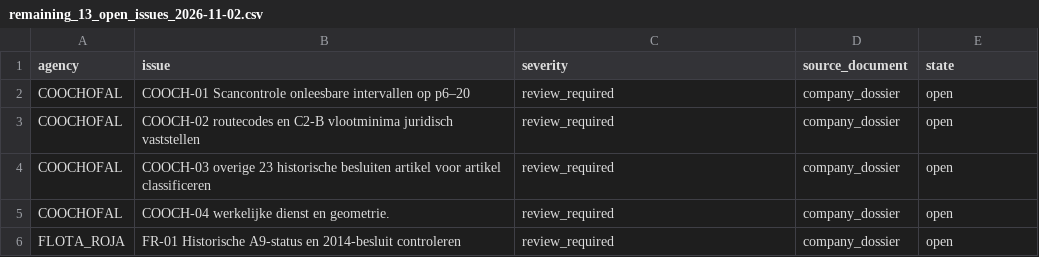
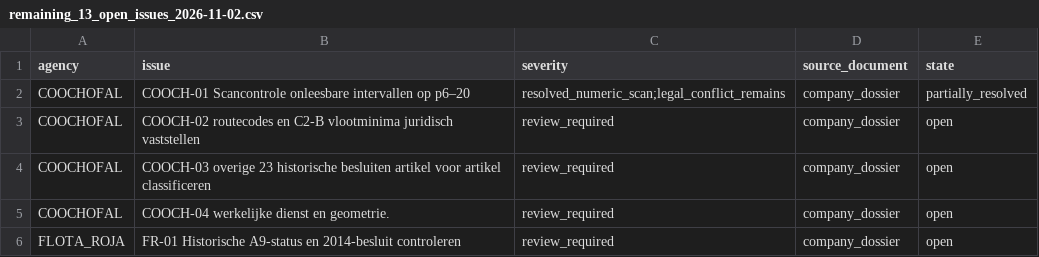
Before and after one commit to ColombiaTransit/gtfs-barranquilla-urbanas, a CSV file: sources/amb/remaining_13_open_issues_2026-11-02.csv, drawn as a sheet; only a part is shown.

Commit message:
research: mark Coochofal numerical OCR audit complete, keep route identity conflicts open

```diff
--- a/sources/amb/remaining_13_open_issues_2026-11-02.csv
+++ b/sources/amb/remaining_13_open_issues_2026-11-02.csv
@@ -1,3 +1,3 @@
 agency,issue,severity,source_document,state
-COOCHOFAL,"COOCH-01 Scancontrole onleesbare intervallen op p6–20",review_required,company_dossier,open
+COOCHOFAL,"COOCH-01 Scancontrole onleesbare intervallen op p6–20",resolved_numeric_scan;legal_conflict_remains,company_dossier,partially_resolved
 COOCHOFAL,"COOCH-02 routecodes en C2-B vlootminima juridisch vaststellen",review_required,company_dossier,open
```
